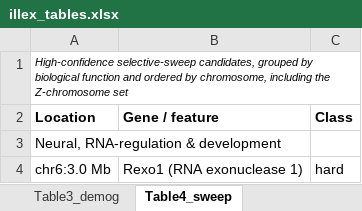
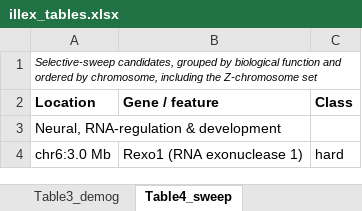
Before and after one commit to stsmall/Illex_popgen, an Excel workbook: tables_export/illex_tables.xlsx, sheet Table4_sweep, drawn as a sheet; only a part is shown; values as stored, in another font and other column widths than the file's, no borders; the diff names each change by its address in the sheet, - before the commit and + after, or states it on an @@ line.

```diff
--- a/tables_export/illex_tables.xlsx (sheet Table4_sweep)
+++ b/tables_export/illex_tables.xlsx (sheet Table4_sweep)
-A1 (Location): High-confidence selective-sweep candidates, grouped…
+A1 (Location): Selective-sweep candidates, grouped…
```
Also changed, not shown: 7 other files.
